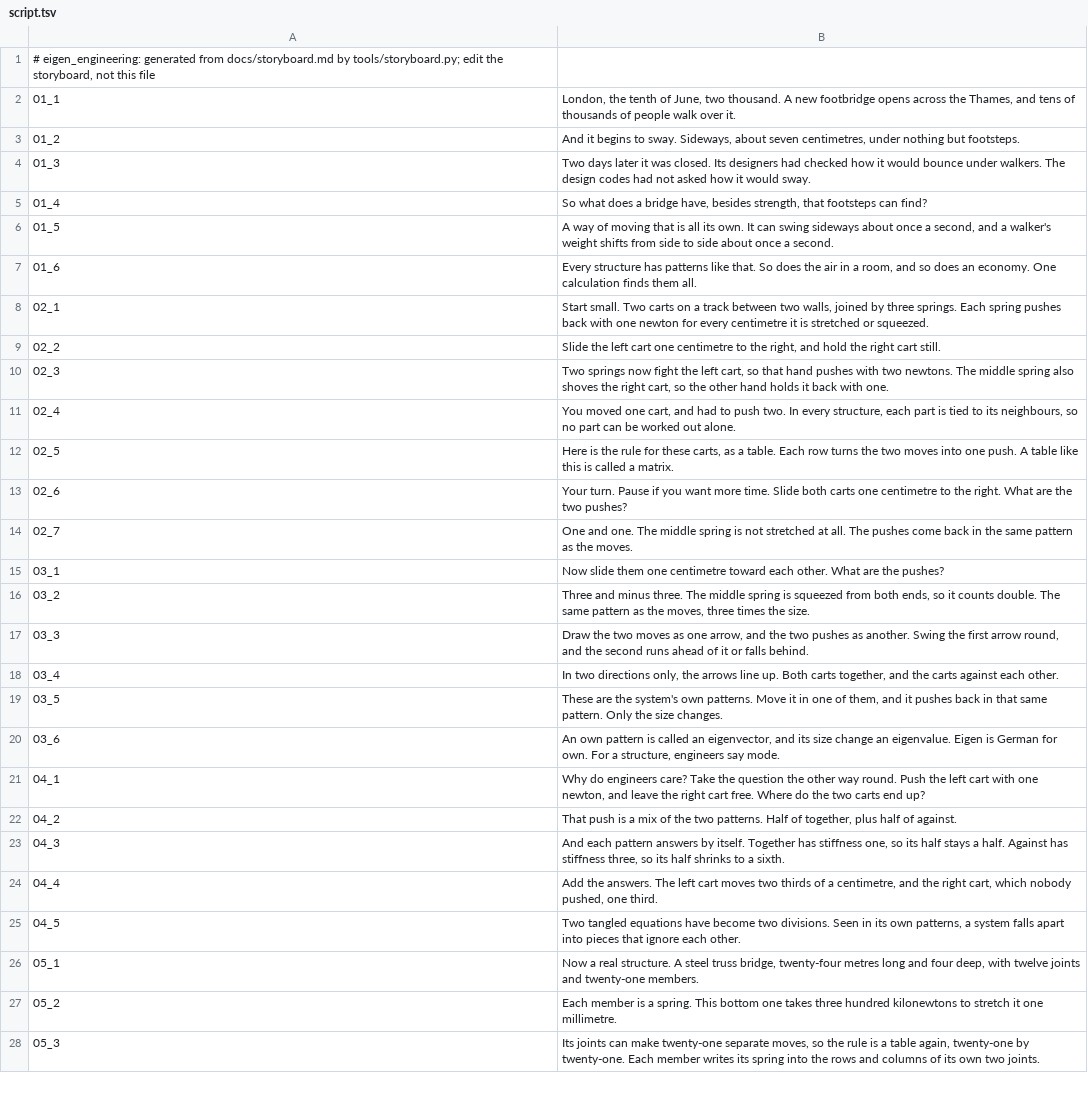
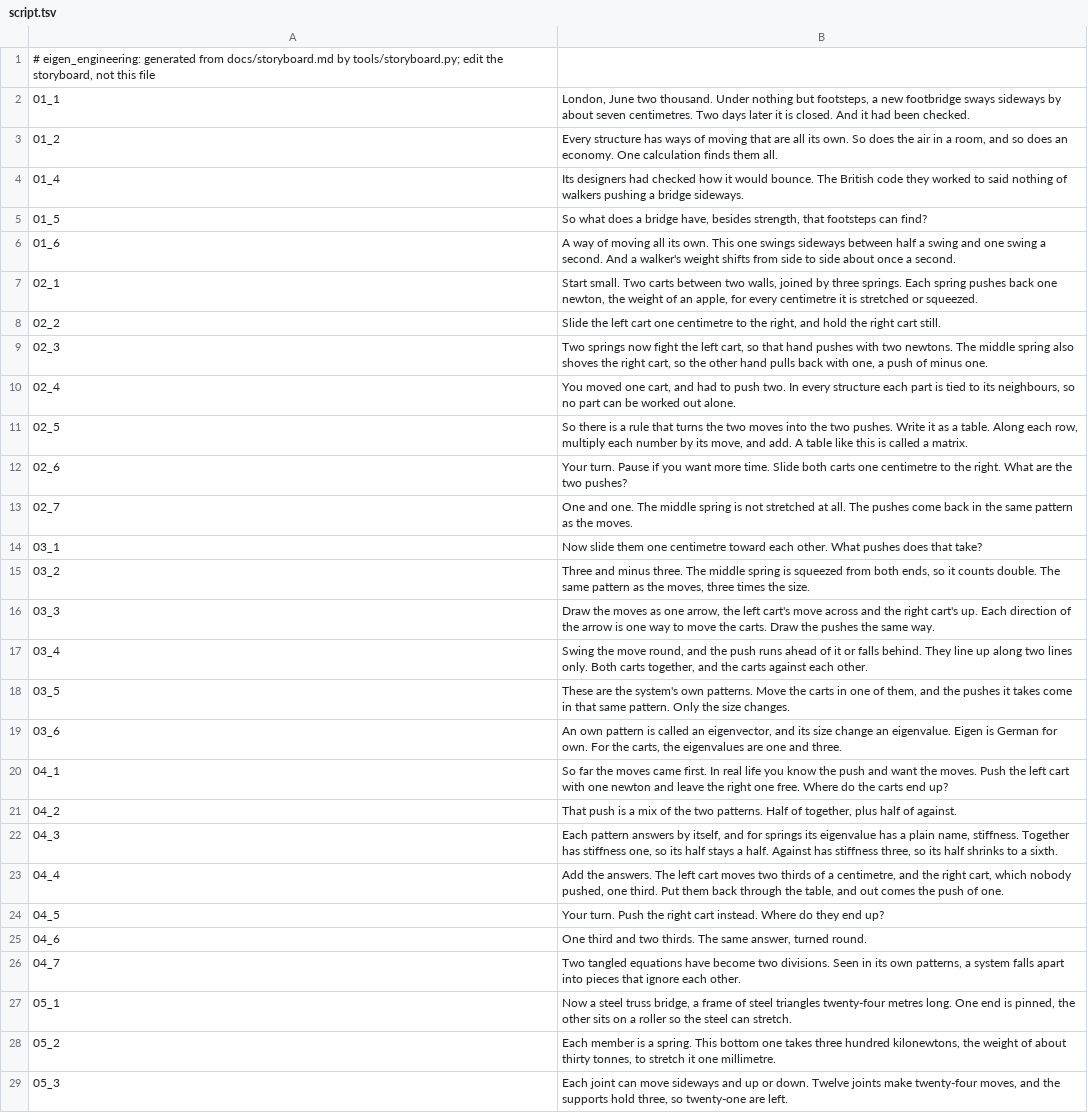
Before and after one commit to Dicklesworthstone/jeffs_math_explainer_videos, a TSV file: explainer_corpus/eigen_engineering/script.tsv, drawn as a sheet; only a part is shown; removed rows and columns are numbered as before the commit, all else as after; the diff covers the shown part only; the diff names each change by its address in the sheet, - before the commit and + after, or states it on an @@ line.

```diff
--- a/explainer_corpus/eigen_engineering/script.tsv
+++ b/explainer_corpus/eigen_engineering/script.tsv
-B2: London, the tenth of June, two thousand. A new footbridge opens across the Thames, and tens of thousands of people walk over it.
+B2: London, June two thousand. Under nothing but footsteps, a new footbridge sways sideways by about seven centimetres. Two days later it is closed. And it had been checked.
-B3: And it begins to sway. Sideways, about seven centimetres, under nothing but footsteps.
+B3: Every structure has ways of moving that are all its own. So does the air in a room, and so does an economy. One calculation finds them all.
-row 4: 01_3 | Two days later it was closed. Its designers had checked how it would bounce under walkers. The design codes had not asked how it would sway.
-B4: So what does a bridge have, besides strength, that footsteps can find?
+B4: Its designers had checked how it would bounce. The British code they worked to said nothing of walkers pushing a bridge sideways.
-B5: A way of moving that is all its own. It can swing sideways about once a second, and a walker's weight shifts from side to side about once a second.
+B5: So what does a bridge have, besides strength, that footsteps can find?
-B6: Every structure has patterns like that. So does the air in a room, and so does an economy. One calculation finds them all.
+B6: A way of moving all its own. This one swings sideways between half a swing and one swing a second. And a walker's weight shifts from side to side about once a second.
-B7: …Two carts on a track between two walls, joined by three springs. Each spring pushes back with one newton for every…
+B7: …Two carts between two walls, joined by three springs. Each spring pushes back one newton, the weight of an apple, for every…
-B9: …other hand holds it back with one.
+B9: …other hand pulls back with one, a push of minus one.
-B10: …In every structure, each part…
+B10: …In every structure each part…
-B11: Here is the rule for these carts, as a table. Each row turns the two moves into one push. A table…
+B11: So there is a rule that turns the two moves into the two pushes. Write it as a table. Along each row, multiply each number by its move, and add. A table…
-B14: …other. What are the pushes?
+B14: …other. What pushes does that take?
-B16: Draw the two moves as one arrow, and the two pushes as another. Swing the first arrow round, and the second runs ahead of it or falls behind.
+B16: Draw the moves as one arrow, the left cart's move across and the right cart's up. Each direction of the arrow is one way to move the carts. Draw the pushes the same way.
-B17: In two directions only, the arrows line up. Both carts…
+B17: Swing the move round, and the push runs ahead of it or falls behind. They line up along two lines only. Both carts…
-B18: …patterns. Move it in one of them, and it pushes back in that…
+B18: …patterns. Move the carts in one of them, and the pushes it takes come in that…
-B19: …own. For a structure, engineers say mode.
+B19: …own. For the carts, the eigenvalues are one and three.
-B20: Why do engineers care? Take the question the other way round. Push the left cart with one newton, and leave the right cart free. Where do the two carts end…
+B20: So far the moves came first. In real life you know the push and want the moves. Push the left cart with one newton and leave the right one free. Where do the carts end…
-B22: And each pattern answers by itself. Together has…
+B22: Each pattern answers by itself, and for springs its eigenvalue has a plain name, stiffness. Together has…
-B23: …one third.
+B23: …one third. Put them back through the table, and out comes the push of one.
-B24: Two tangled equations have become two divisions. Seen in its own patterns, a system falls apart into pieces that ignore each other.
+B24: Your turn. Push the right cart instead. Where do they end up?
+row 25: 04_6 | One third and two thirds. The same answer, turned round.
+row 26: 04_7 | Two tangled equations have become two divisions. Seen in its own patterns, a system falls apart into pieces that ignore each other.
-B27: Now a real structure. A steel truss bridge, twenty-four metres long and four deep, with twelve joints and twenty-one members.
+B27: Now a steel truss bridge, a frame of steel triangles twenty-four metres long. One end is pinned, the other sits on a roller so the steel can stretch.
-B28: …three hundred kilonewtons to stretch…
+B28: …three hundred kilonewtons, the weight of about thirty tonnes, to stretch…
-B29: Its joints can make twenty-one separate moves, so the rule is a table again, twenty-one by twenty-one. Each member writes its spring into the rows and columns of its own two joints.
+B29: Each joint can move sideways and up or down. Twelve joints make twenty-four moves, and the supports hold three, so twenty-one are left.
```
Also changed, not shown: 4 added rows, 8 removed rows and 50 edited cells elsewhere in this file, 12 other files.
